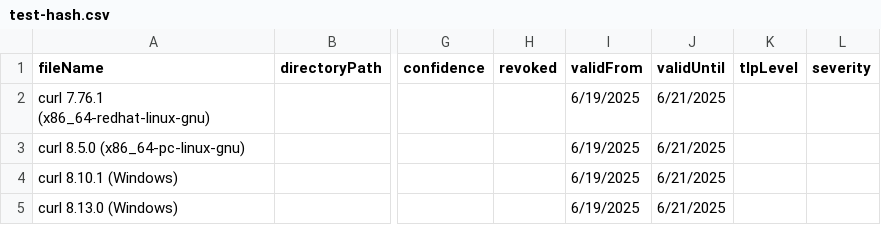
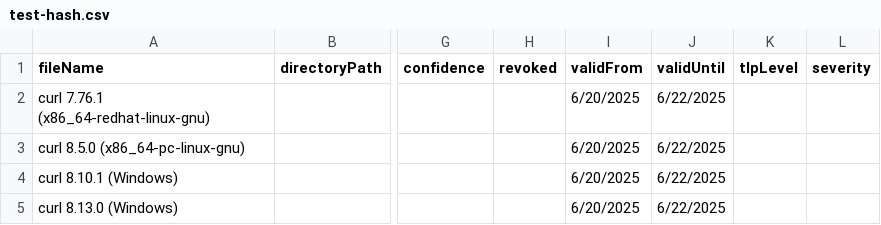
Before and after one commit to joetanx/sentinel, a CSV file: test-hash.csv, drawn as a sheet; only a part is shown, gaps mark what is left out; the diff names each change by its address in the sheet, - before the commit and + after, or states it on an @@ line.

Commit message:
Add files via upload

```diff
--- a/test-hash.csv
+++ b/test-hash.csv
-I2:I5 (validFrom): 6/19/2025
+I2:I5 (validFrom): 6/20/2025
-J2:J5 (validUntil): 6/21/2025
+J2:J5 (validUntil): 6/22/2025
```
